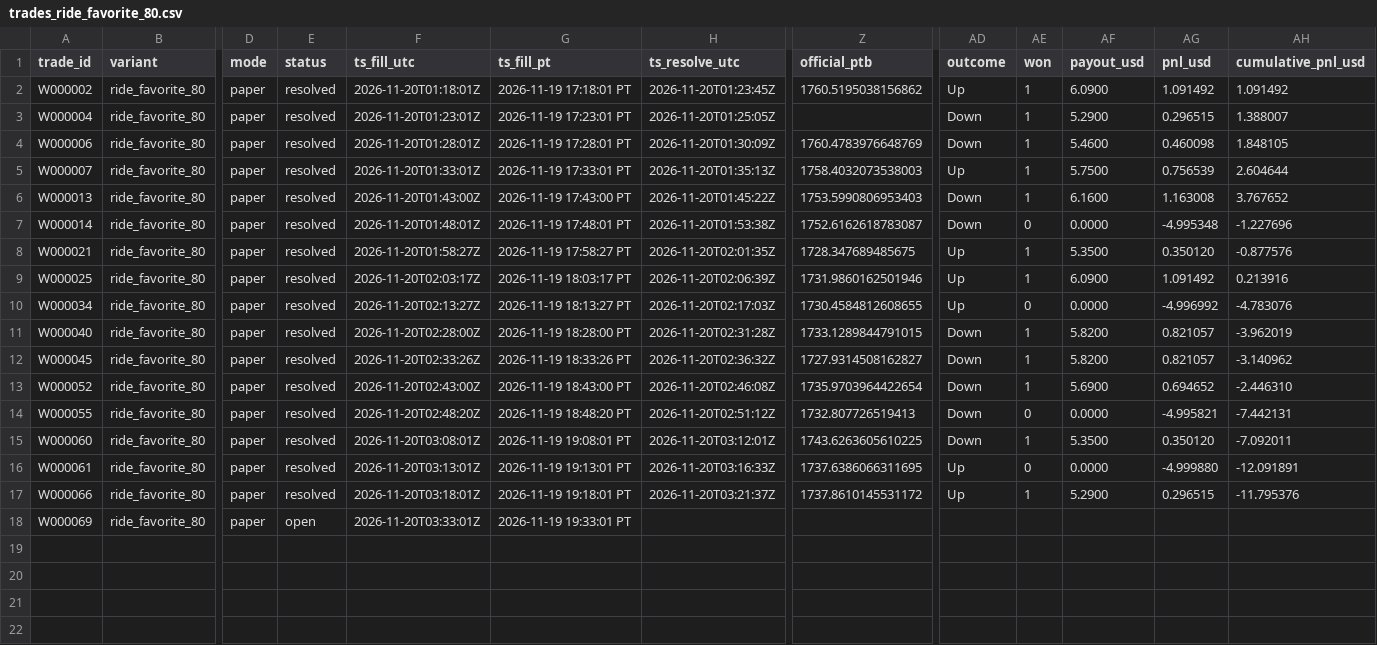
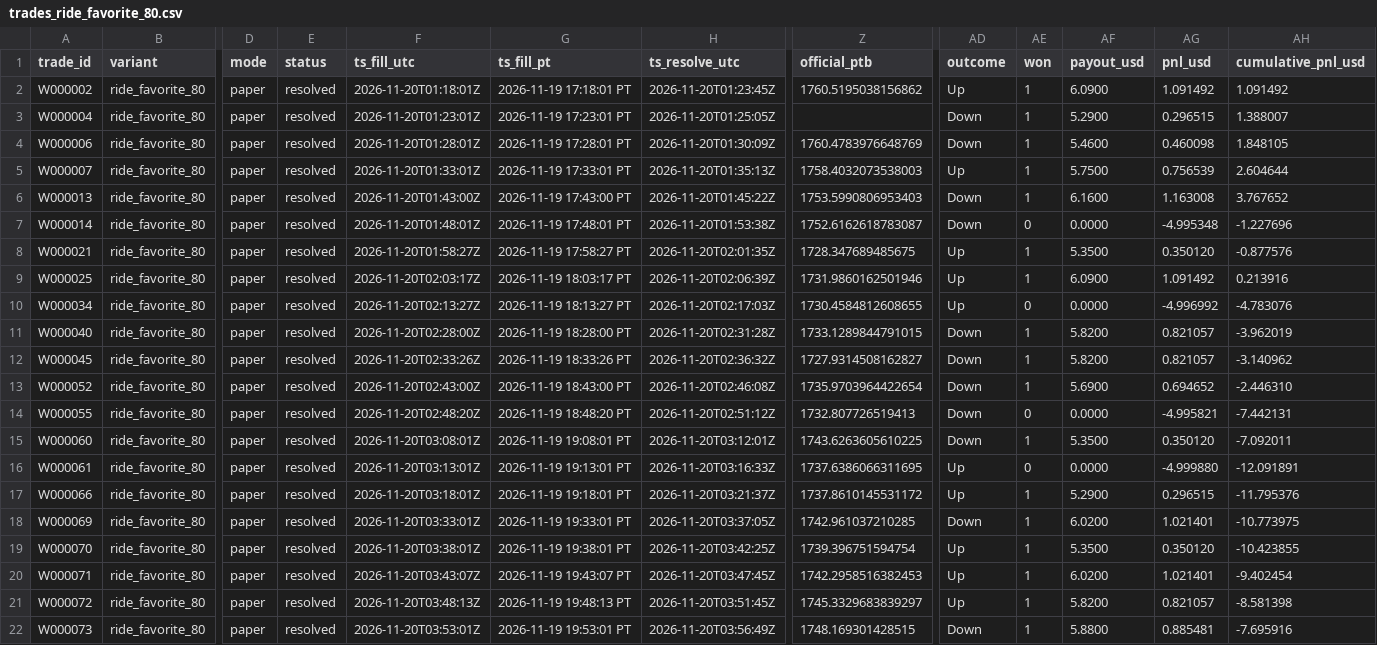
Before and after one commit to michaeldeuchar-dotcom/eth-paper-bot, a CSV file: data/week1/trades_ride_favorite_80.csv, drawn as a sheet; only a part is shown, gaps mark what is left out; rows hold the shown columns only; the diff names each change by its address in the sheet, - before the commit and + after, or states it on an @@ line.

```diff
--- a/data/week1/trades_ride_favorite_80.csv
+++ b/data/week1/trades_ride_favorite_80.csv
-E18 (status): open
+E18 (status): resolved
-H18 (ts_resolve_utc): (empty)
+H18 (ts_resolve_utc): 2026-11-20T03:37:05Z
-Z18 (official_ptb): (empty)
+Z18 (official_ptb): 1742.961037210285
-AD18 (outcome): (empty)
+AD18 (outcome): Down
-AE18 (won): (empty)
+AE18 (won): 1
-AF18 (payout_usd): (empty)
+AF18 (payout_usd): 6.0200
-AG18 (pnl_usd): (empty)
+AG18 (pnl_usd): 1.021401
-AH18 (cumulative_pnl_usd): (empty)
+AH18 (cumulative_pnl_usd): -10.773975
+row 19: W000070 | ride_favorite_80 | paper | resolved | 2026-11-20T03:38:01Z | 2026-11-19 19:38:01 PT | 2026-11-20T03:42:25Z | 1739.396751594754 | Up | 1 | 5.3500 | 0.350120 | -10.423855
+row 20: W000071 | ride_favorite_80 | paper | resolved | 2026-11-20T03:43:07Z | 2026-11-19 19:43:07 PT | 2026-11-20T03:47:45Z | 1742.2958516382453 | Up | 1 | 6.0200 | 1.021401 | -9.402454
+row 21: W000072 | ride_favorite_80 | paper | resolved | 2026-11-20T03:48:13Z | 2026-11-19 19:48:13 PT | 2026-11-20T03:51:45Z | 1745.3329683839297 | Up | 1 | 5.8200 | 0.821057 | -8.581398
+row 22: W000073 | ride_favorite_80 | paper | resolved | 2026-11-20T03:53:01Z | 2026-11-19 19:53:01 PT | 2026-11-20T03:56:49Z | 1748.169301428515 | Down | 1 | 5.8800 | 0.885481 | -7.695916
```
Also changed, not shown: 5 other files.
